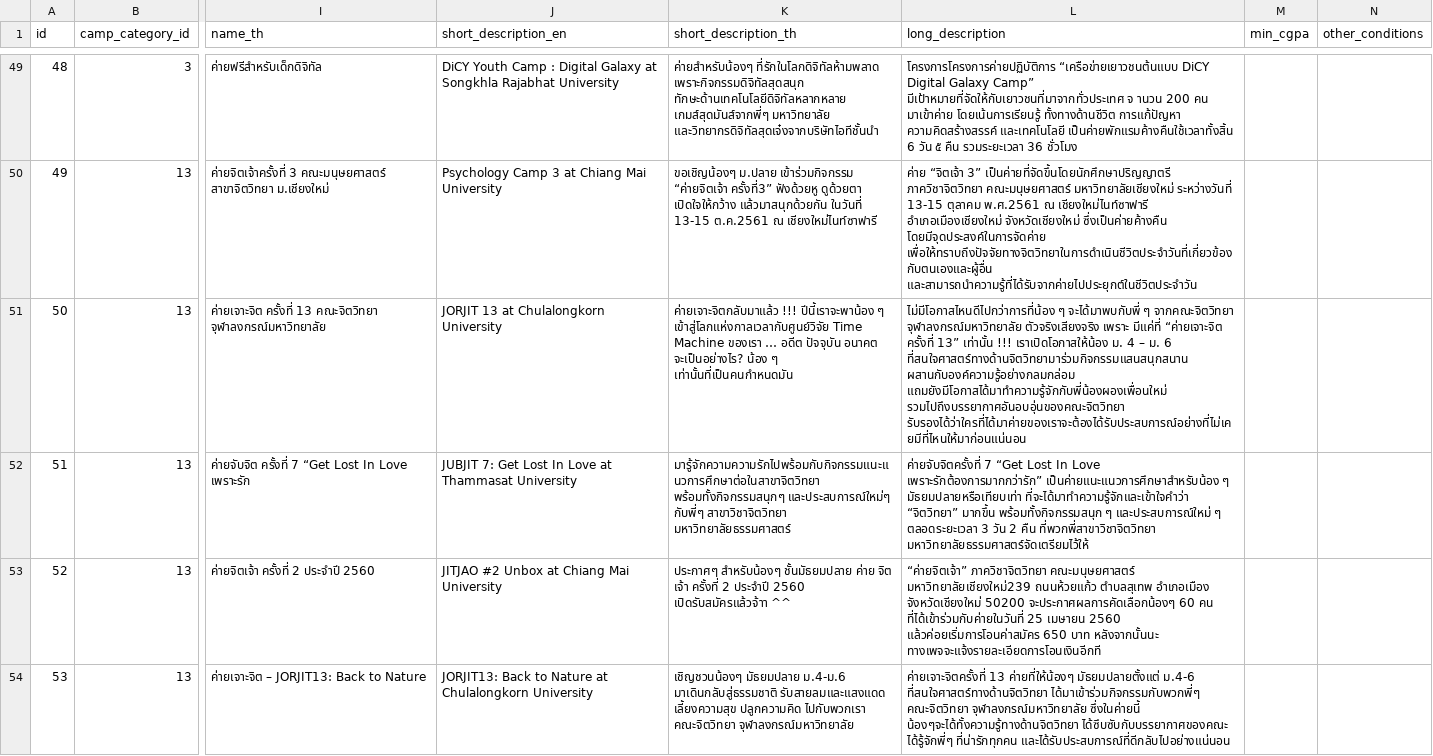
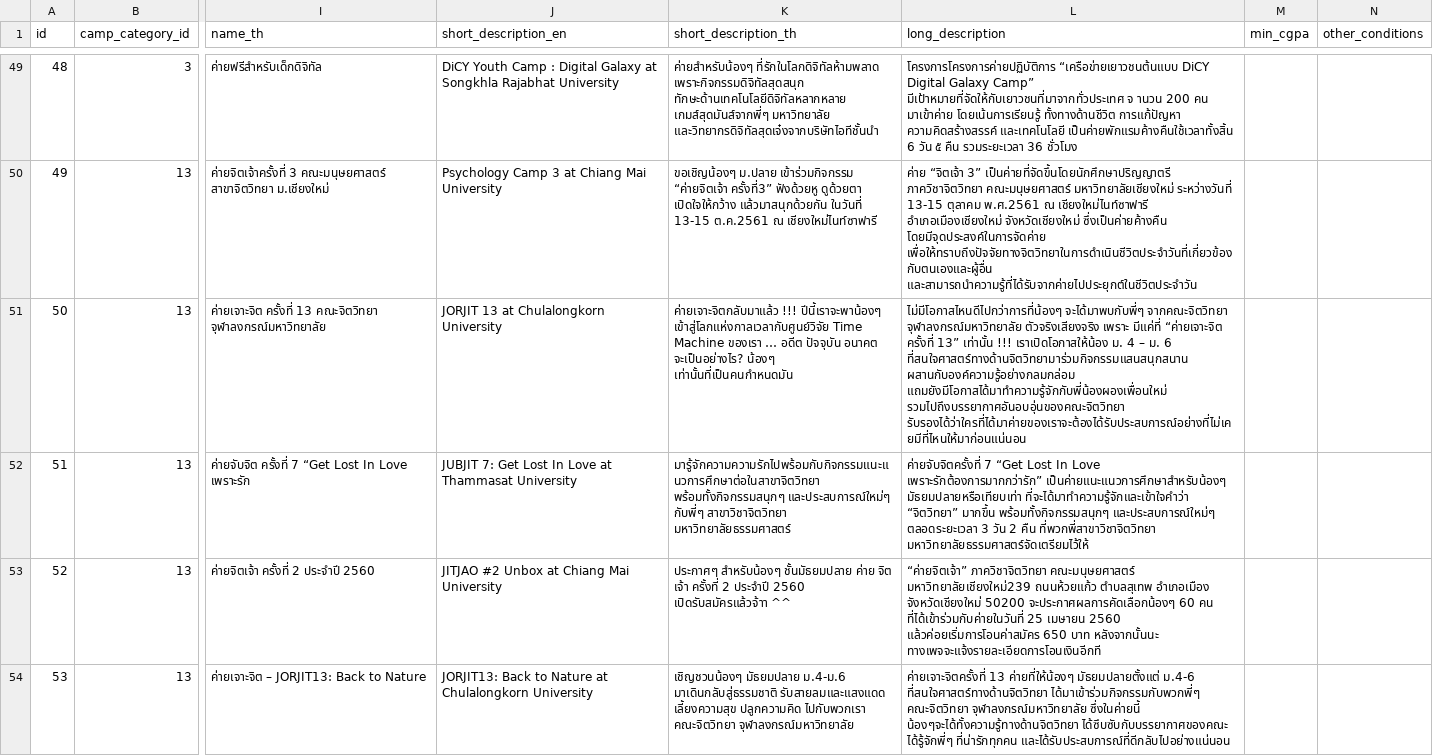
Before and after one commit to PoomSmart/CampPASS, a CSV file: database/seeds/csvs/camps.csv, drawn as a sheet; only a part is shown, gaps mark what is left out; the diff covers the shown part only; the diff names each change by its address in the sheet, - before the commit and + after, or states it on an @@ line.

```diff
--- a/database/seeds/csvs/camps.csv
+++ b/database/seeds/csvs/camps.csv
-K51 (short_description_th): ค่ายเจาะจิตกลับมาแล้ว !!! ปีนี้เราจะพาน้อง ๆ เข้าสู่โลกแห่งกาลเวลากับศูนย์วิจัย Time Machine ของเรา … อดีต ปัจจุบัน อนาคต จะเป็นอย่างไร? น้อง ๆ เท่านั้นที่เป็นคนกำหนดมัน
+K51 (short_description_th): ค่ายเจาะจิตกลับมาแล้ว !!! ปีนี้เราจะพาน้องๆ เข้าสู่โลกแห่งกาลเวลากับศูนย์วิจัย Time Machine ของเรา … อดีต ปัจจุบัน อนาคต จะเป็นอย่างไร? น้องๆ เท่านั้นที่เป็นคนกำหนดมัน
-L51 (long_description): ไม่มีโอกาสไหนดีไปกว่าการที่น้อง ๆ จะได้มาพบกับพี่ ๆ จากคณะจิตวิทยา จุฬาลงกรณ์มหาวิทยาลัย…
+L51 (long_description): ไม่มีโอกาสไหนดีไปกว่าการที่น้องๆ จะได้มาพบกับพี่ๆ จากคณะจิตวิทยา จุฬาลงกรณ์มหาวิทยาลัย…
-L52 (long_description): …Love เพราะรักต้องการมากกว่ารัก” เป็นค่ายแนะแนวการศึกษาสำหรับน้อง ๆ มัธยมปลายหรือเทียบเท่า ที่จะได้มาทำความรู้จักและเข้าใจคำว่า “จิตวิทยา” มากขึ้น พร้อมทั้งกิจกรรมสนุก ๆ และประสบการณ์ใหม่ ๆ ตลอดระยะเวลา 3…
+L52 (long_description): …Love เพราะรักต้องการมากกว่ารัก” เป็นค่ายแนะแนวการศึกษาสำหรับน้องๆ มัธยมปลายหรือเทียบเท่า ที่จะได้มาทำความรู้จักและเข้าใจคำว่า “จิตวิทยา” มากขึ้น พร้อมทั้งกิจกรรมสนุกๆ และประสบการณ์ใหม่ๆ ตลอดระยะเวลา 3…
```
Also changed, not shown: 10 edited cells elsewhere in this file, 2 other files.
